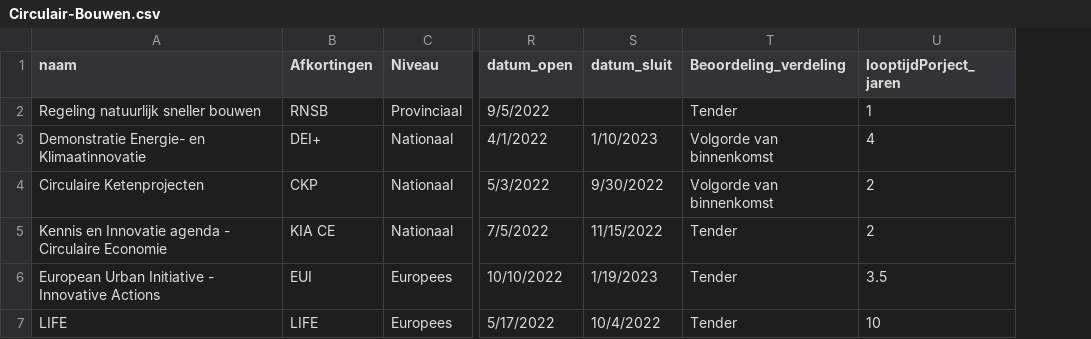
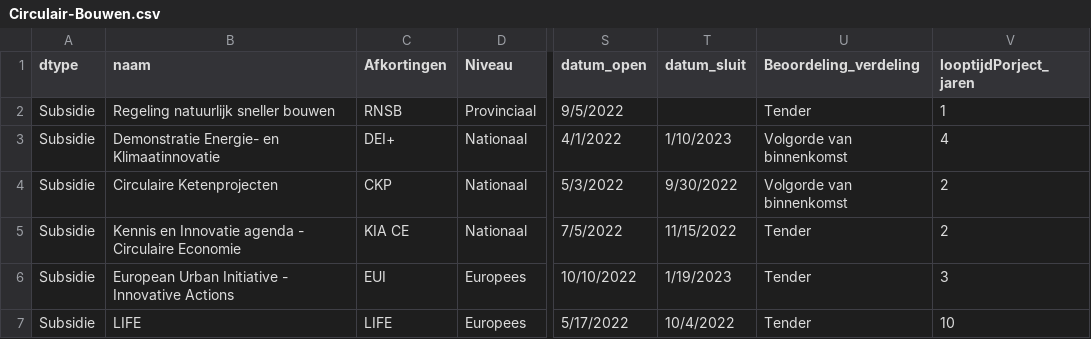
Before and after one commit to Ayoub2K/SnelSubsidies, a CSV file: data/CityDealsData/Circulair-Bouwen.csv, drawn as a sheet; only a part is shown, gaps mark what is left out; addresses are those after the commit; the diff names each change by its address in the sheet, - before the commit and + after, or states it on an @@ line.

```diff
--- a/data/CityDealsData/Circulair-Bouwen.csv
+++ b/data/CityDealsData/Circulair-Bouwen.csv
+column A (dtype), rows 2-7: all Subsidie
-V6 (looptijdPorject_jaren): 3.5
+V6 (looptijdPorject_jaren): 3
```
Also changed, not shown: 5 other files.
